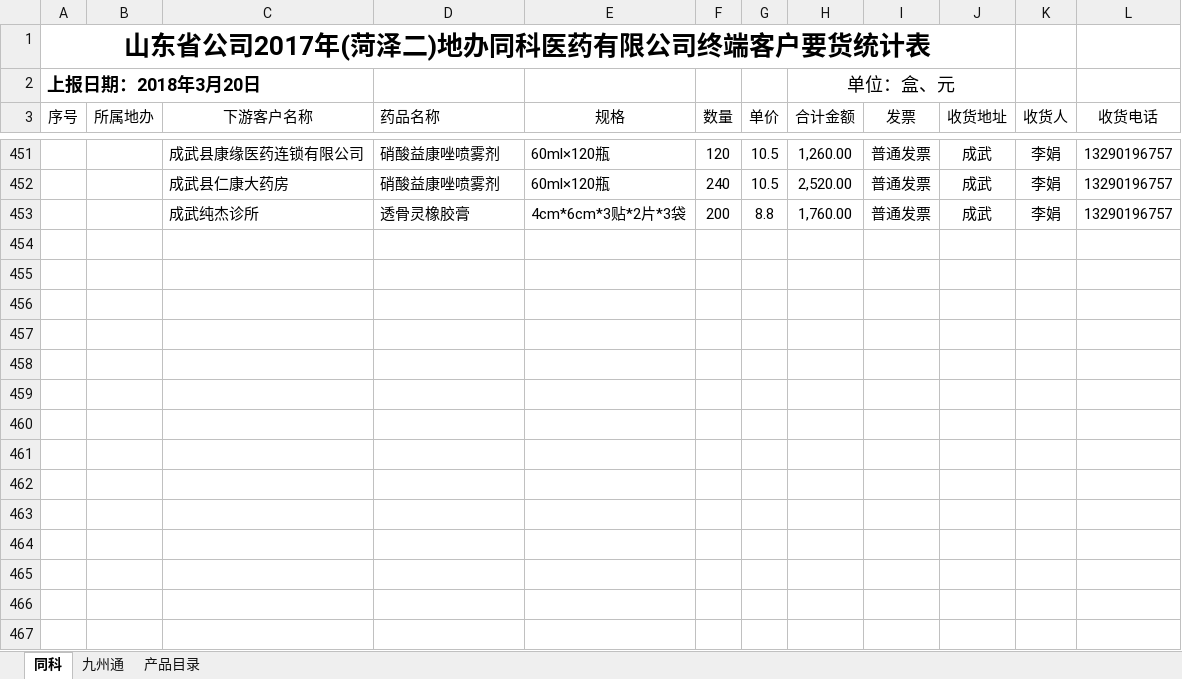
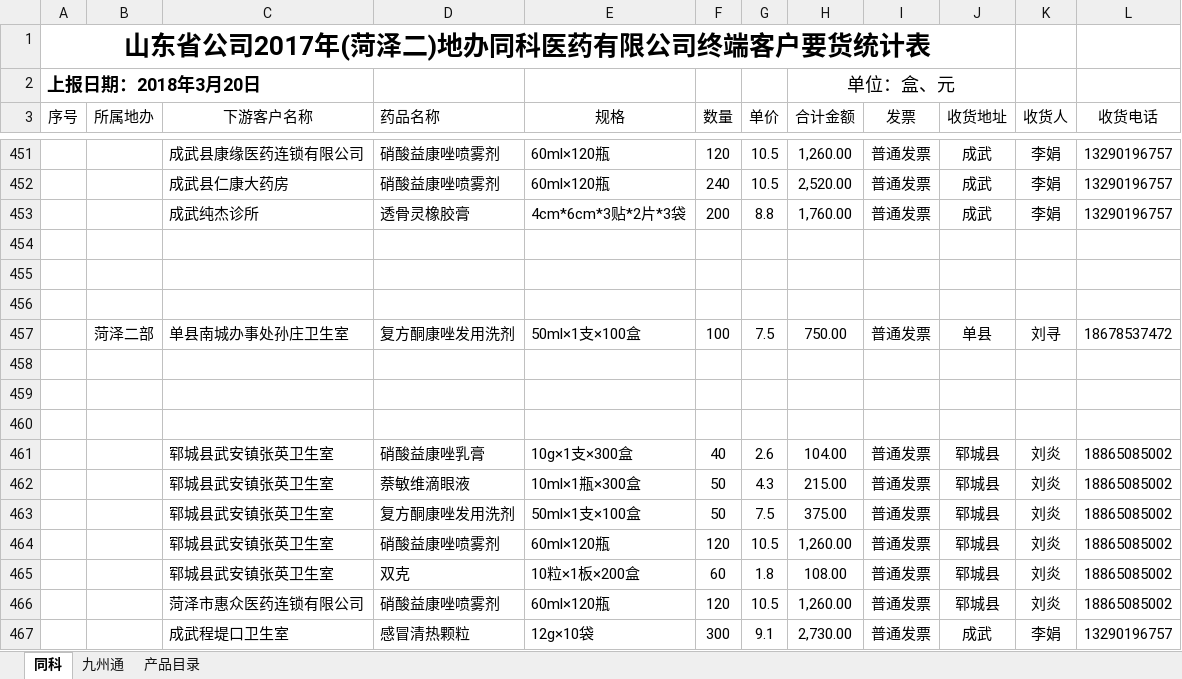
Before and after one commit to cdutboy928/notes, an Excel workbook: jie/waiyao/1.xlsx, sheet 同科, drawn as a sheet; only a part is shown, gaps mark what is left out; values as stored, in another font and other column widths than the file's, no borders; the diff names each change by its address in the sheet, - before the commit and + after, or states it on an @@ line.

```diff
--- a/jie/waiyao/1.xlsx (sheet 同科)
+++ b/jie/waiyao/1.xlsx (sheet 同科)
+row 454: (empty)
+row 455: (empty)
+row 456: (empty)
+row 457:  | 菏泽二部 | 单县南城办事处孙庄卫生室 | 复方酮康唑发用洗剂 | 50ml×1支×100盒 | 100 | 7.5 | 750.00 | 普通发票 | 单县 | 刘寻 | 18678537472
+row 458: (empty)
+row 459: (empty)
+row 460: (empty)
+row 461:  |  | 郓城县武安镇张英卫生室 | 硝酸益康唑乳膏 | 10g×1支×300盒 | 40 | 2.6 | 104.00 | 普通发票 | 郓城县 | 刘炎 | 18865085002
+row 462:  |  | 郓城县武安镇张英卫生室 | 萘敏维滴眼液 | 10ml×1瓶×300盒 | 50 | 4.3 | 215.00 | 普通发票 | 郓城县 | 刘炎 | 18865085002
+row 463:  |  | 郓城县武安镇张英卫生室 | 复方酮康唑发用洗剂 | 50ml×1支×100盒 | 50 | 7.5 | 375.00 | 普通发票 | 郓城县 | 刘炎 | 18865085002
+row 464:  |  | 郓城县武安镇张英卫生室 | 硝酸益康唑喷雾剂 | 60ml×120瓶 | 120 | 10.5 | 1,260.00 | 普通发票 | 郓城县 | 刘炎 | 18865085002
+row 465:  |  | 郓城县武安镇张英卫生室 | 双克 | 10粒×1板×200盒 | 60 | 1.8 | 108.00 | 普通发票 | 郓城县 | 刘炎 | 18865085002
+row 466:  |  | 菏泽市惠众医药连锁有限公司 | 硝酸益康唑喷雾剂 | 60ml×120瓶 | 120 | 10.5 | 1,260.00 | 普通发票 | 郓城县 | 刘炎 | 18865085002
+row 467:  |  | 成武程堤口卫生室 | 感冒清热颗粒 | 12g×10袋 | 300 | 9.1 | 2,730.00 | 普通发票 | 成武 | 李娟 | 13290196757
```
Also changed, not shown: 11 other files.
